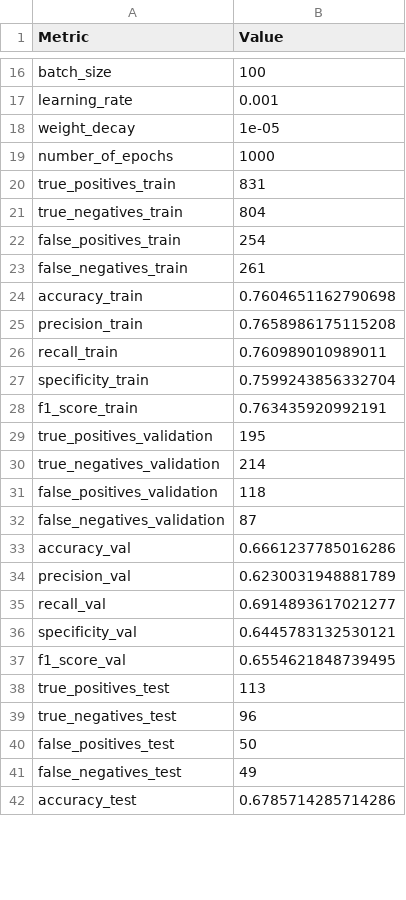
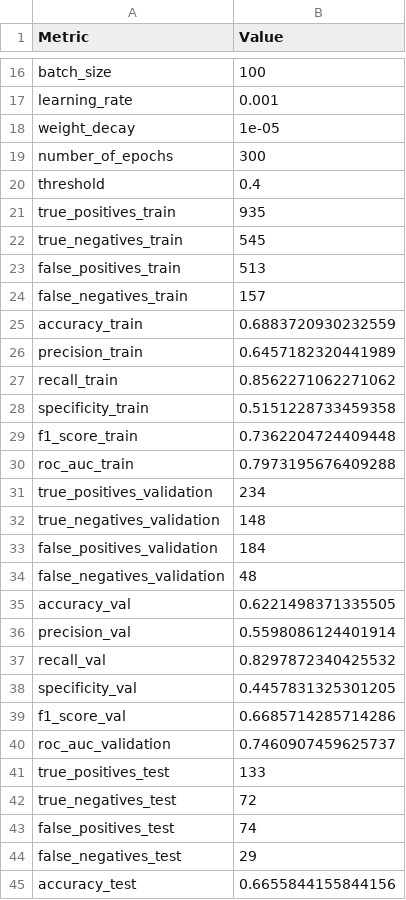
Before and after one commit to danielgarzonotero/AMP-Peptide-Hierarchical-Graph-NN, a CSV file: results/results.csv, drawn as a sheet; only a part is shown, gaps mark what is left out; the diff covers the shown part only.

```diff
--- a/results/results.csv
+++ b/results/results.csv
@@ -18,25 +18,28 @@ learning_rate,0.001
 weight_decay,1e-05
-number_of_epochs,1000
-true_positives_train,831
-true_negatives_train,804
-false_positives_train,254
-false_negatives_train,261
-accuracy_train,0.7604651162790698
-precision_train,0.7658986175115208
-recall_train,0.760989010989011
-specificity_train,0.7599243856332704
-f1_score_train,0.763435920992191
-true_positives_validation,195
-true_negatives_validation,214
-false_positives_validation,118
-false_negatives_validation,87
-accuracy_val,0.6661237785016286
-precision_val,0.6230031948881789
-recall_val,0.6914893617021277
-specificity_val,0.6445783132530121
-f1_score_val,0.6554621848739495
-true_positives_test,113
-true_negatives_test,96
-false_positives_test,50
-false_negatives_test,49
-accuracy_test,0.6785714285714286
+number_of_epochs,300
+threshold,0.4
+true_positives_train,935
+true_negatives_train,545
+false_positives_train,513
+false_negatives_train,157
+accuracy_train,0.6883720930232559
+precision_train,0.6457182320441989
+recall_train,0.8562271062271062
+specificity_train,0.5151228733459358
+f1_score_train,0.7362204724409448
+roc_auc_train,0.7973195676409288
+true_positives_validation,234
+true_negatives_validation,148
+false_positives_validation,184
+false_negatives_validation,48
+accuracy_val,0.6221498371335505
+precision_val,0.5598086124401914
+recall_val,0.8297872340425532
+specificity_val,0.4457831325301205
+f1_score_val,0.6685714285714286
+roc_auc_validation,0.7460907459625737
+true_positives_test,133
+true_negatives_test,72
+false_positives_test,74
+false_negatives_test,29
+accuracy_test,0.6655844155844156
```
Also changed, not shown: 1 added row and 11 edited cells elsewhere in this file, 8 other files.
